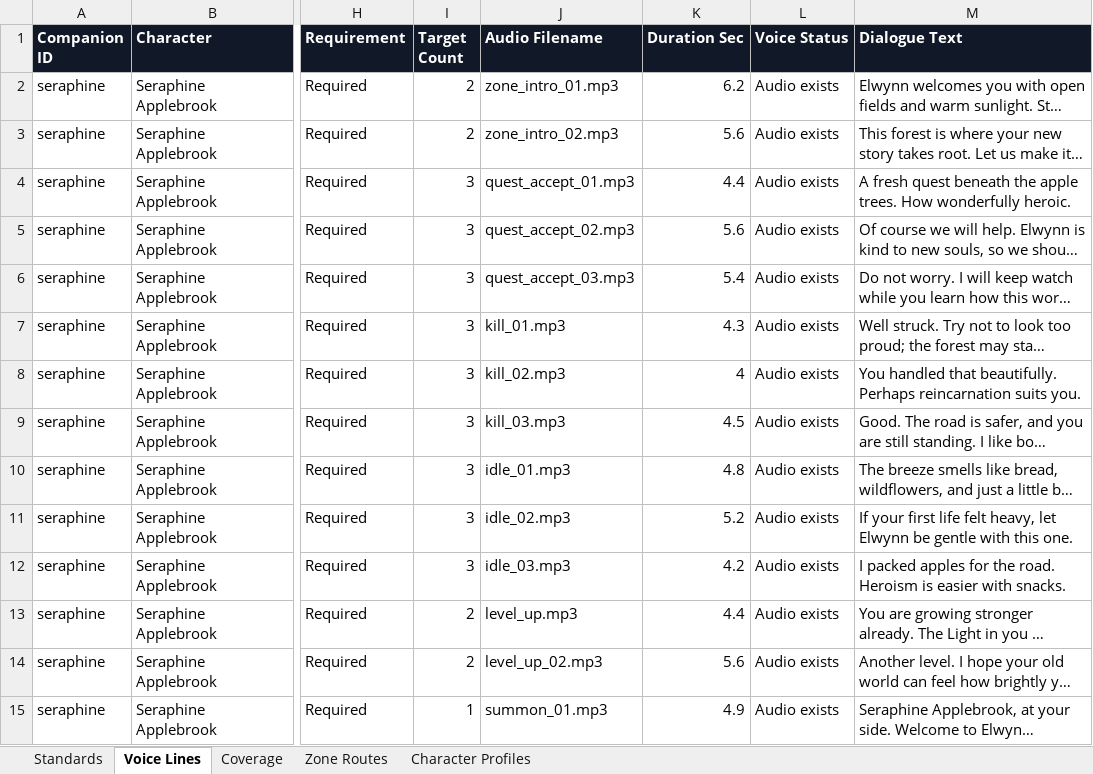
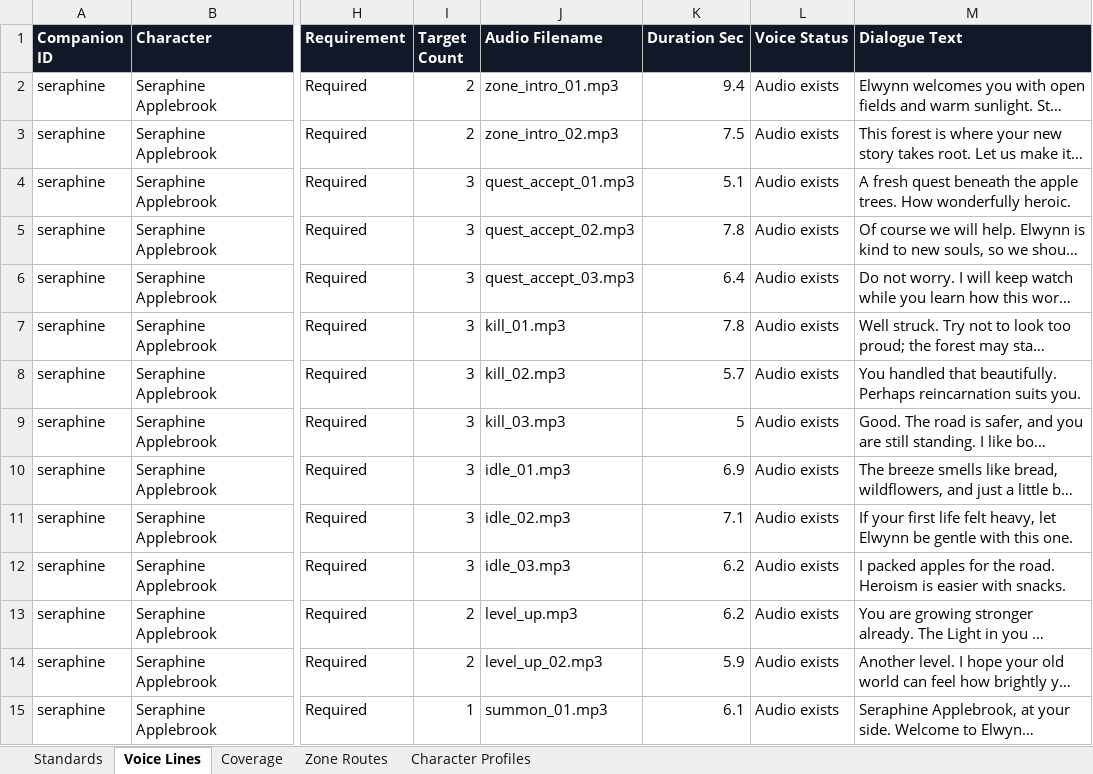
Before and after one commit to christopherddespres/IsekaiAdventure, an Excel workbook: docs/voice-line-tracker.xlsx, sheet Voice Lines, drawn as a sheet; only a part is shown, gaps mark what is left out; long unchanged cells end in …; values as stored, in another font and other column widths than the file's, no borders; table styles not drawn; the diff covers the shown part only; the diff names each change by its address in the sheet, - before the commit and + after, or states it on an @@ line.

Commit message:
Fix voice line timing

```diff
--- a/docs/voice-line-tracker.xlsx (sheet Voice Lines)
+++ b/docs/voice-line-tracker.xlsx (sheet Voice Lines)
-K2 (Duration Sec): 6.2
+K2 (Duration Sec): 9.4
-K3 (Duration Sec): 5.6
+K3 (Duration Sec): 7.5
-K4 (Duration Sec): 4.4
+K4 (Duration Sec): 5.1
-K5 (Duration Sec): 5.6
+K5 (Duration Sec): 7.8
-K6 (Duration Sec): 5.4
+K6 (Duration Sec): 6.4
-K7 (Duration Sec): 4.3
+K7 (Duration Sec): 7.8
-K8 (Duration Sec): 4
+K8 (Duration Sec): 5.7
-K9 (Duration Sec): 4.5
+K9 (Duration Sec): 5
-K10 (Duration Sec): 4.8
+K10 (Duration Sec): 6.9
-K11 (Duration Sec): 5.2
+K11 (Duration Sec): 7.1
-K12 (Duration Sec): 4.2
+K12 (Duration Sec): 6.2
-K13 (Duration Sec): 4.4
+K13 (Duration Sec): 6.2
-K14 (Duration Sec): 5.6
+K14 (Duration Sec): 5.9
-K15 (Duration Sec): 4.9
+K15 (Duration Sec): 6.1
```
Also changed, not shown: 249 edited cells elsewhere in this sheet, 3 other files.
